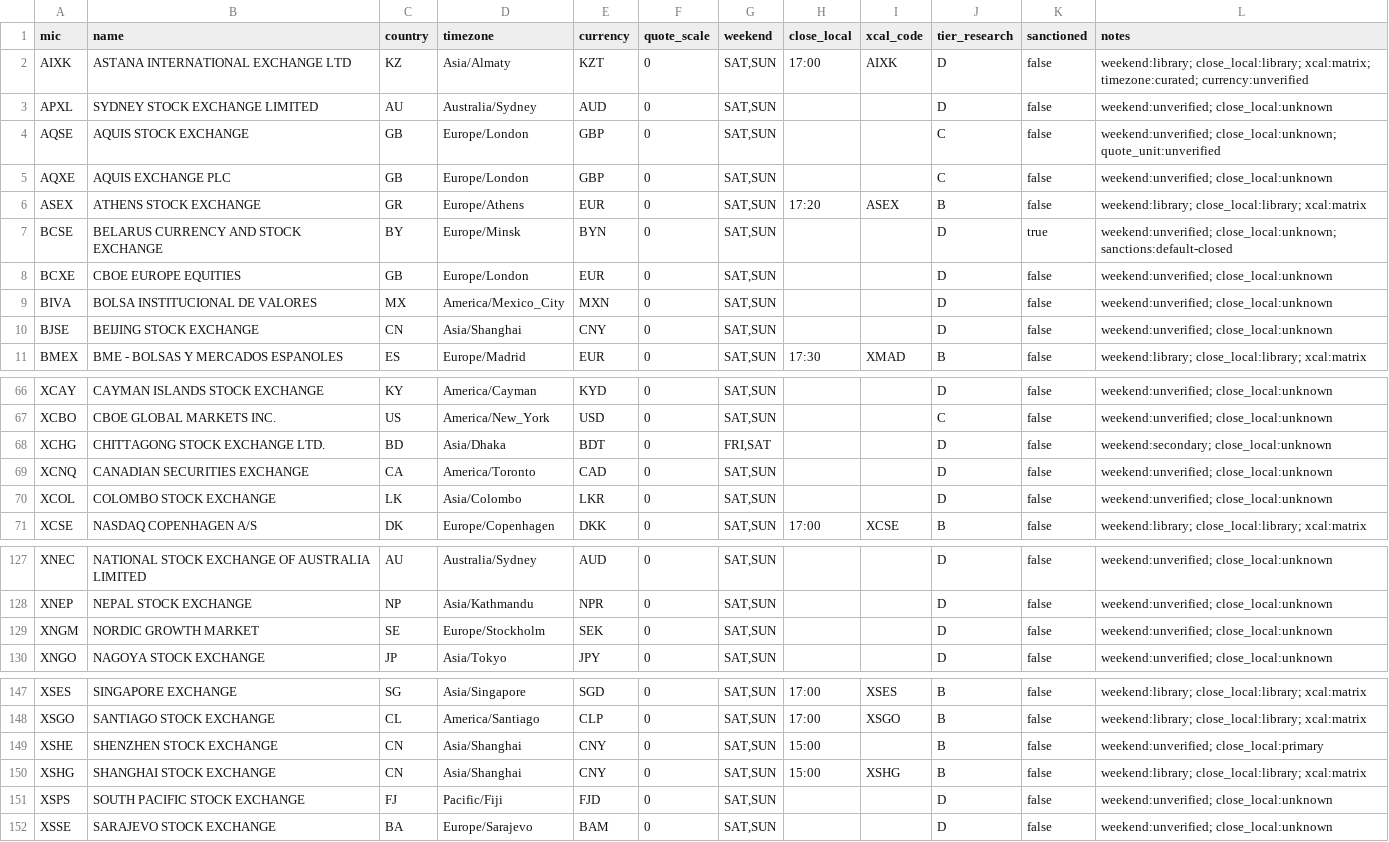
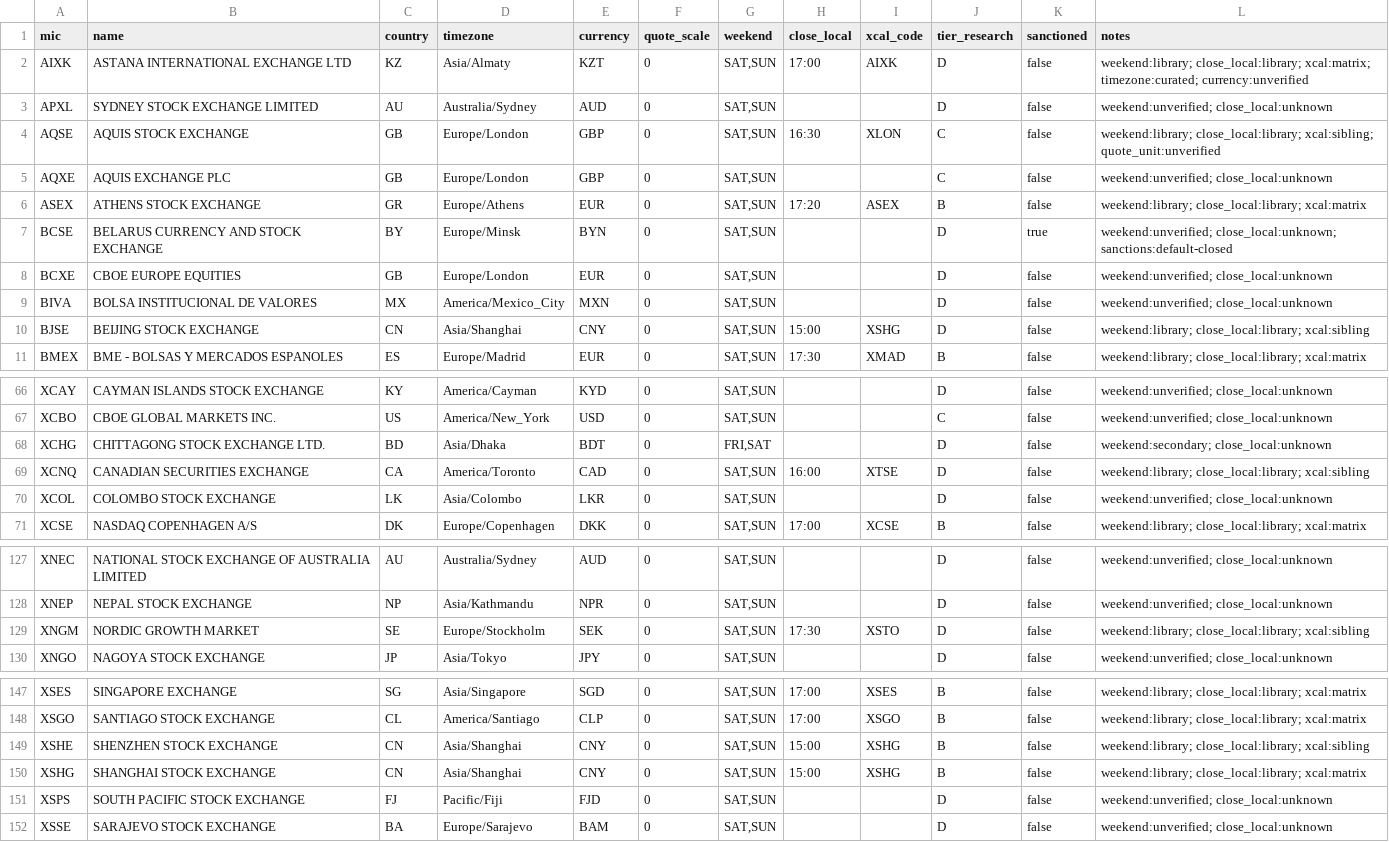
Before and after one commit to nazmiefearmutcu/Crocodile, a CSV file: src/crocodile/core/markets/data/exchanges.csv, drawn as a sheet; only a part is shown, gaps mark what is left out.

```diff
--- a/src/crocodile/core/markets/data/exchanges.csv
+++ b/src/crocodile/core/markets/data/exchanges.csv
@@ -3,3 +3,3 @@ AIXK,ASTANA INTERNATIONAL EXCHANGE LTD,KZ,Asia/Almaty,KZT,0,"SAT,SUN",17:00,AIXK
 APXL,SYDNEY STOCK EXCHANGE LIMITED,AU,Australia/Sydney,AUD,0,"SAT,SUN",,,D,false,weekend:unverified; close_local:unknown
-AQSE,AQUIS STOCK EXCHANGE,GB,Europe/London,GBP,0,"SAT,SUN",,,C,false,weekend:unverified; close_local:unknown; quote_unit:unverified
+AQSE,AQUIS STOCK EXCHANGE,GB,Europe/London,GBP,0,"SAT,SUN",16:30,XLON,C,false,weekend:library; close_local:library; xcal:sibling; quote_unit:unverified
 AQXE,AQUIS EXCHANGE PLC,GB,Europe/London,GBP,0,"SAT,SUN",,,C,false,weekend:unverified; close_local:unknown
@@ -9,3 +9,3 @@ BCXE,CBOE EUROPE EQUITIES,GB,Europe/London,EUR,0,"SAT,SUN",,,D,false,weekend:unv
 BIVA,BOLSA INSTITUCIONAL DE VALORES,MX,America/Mexico_City,MXN,0,"SAT,SUN",,,D,false,weekend:unverified; close_local:unknown
-BJSE,BEIJING STOCK EXCHANGE,CN,Asia/Shanghai,CNY,0,"SAT,SUN",,,D,false,weekend:unverified; close_local:unknown
+BJSE,BEIJING STOCK EXCHANGE,CN,Asia/Shanghai,CNY,0,"SAT,SUN",15:00,XSHG,D,false,weekend:library; close_local:library; xcal:sibling
 BMEX,BME - BOLSAS Y MERCADOS ESPANOLES,ES,Europe/Madrid,EUR,0,"SAT,SUN",17:30,XMAD,B,false,weekend:library; close_local:library; xcal:matrix
@@ -68,3 +68,3 @@ XCBO,CBOE GLOBAL MARKETS INC.,US,America/New_York,USD,0,"SAT,SUN",,,C,false,week
 XCHG,CHITTAGONG STOCK EXCHANGE LTD.,BD,Asia/Dhaka,BDT,0,"FRI,SAT",,,D,false,weekend:secondary; close_local:unknown
-XCNQ,CANADIAN SECURITIES EXCHANGE,CA,America/Toronto,CAD,0,"SAT,SUN",,,D,false,weekend:unverified; close_local:unknown
+XCNQ,CANADIAN SECURITIES EXCHANGE,CA,America/Toronto,CAD,0,"SAT,SUN",16:00,XTSE,D,false,weekend:library; close_local:library; xcal:sibling
 XCOL,COLOMBO STOCK EXCHANGE,LK,Asia/Colombo,LKR,0,"SAT,SUN",,,D,false,weekend:unverified; close_local:unknown
@@ -128,3 +128,3 @@ XNEC,NATIONAL STOCK EXCHANGE OF AUSTRALIA LIMITED,AU,Australia/Sydney,AUD,0,"SAT
 XNEP,NEPAL STOCK EXCHANGE,NP,Asia/Kathmandu,NPR,0,"SAT,SUN",,,D,false,weekend:unverified; close_local:unknown
-XNGM,NORDIC GROWTH MARKET,SE,Europe/Stockholm,SEK,0,"SAT,SUN",,,D,false,weekend:unverified; close_local:unknown
+XNGM,NORDIC GROWTH MARKET,SE,Europe/Stockholm,SEK,0,"SAT,SUN",17:30,XSTO,D,false,weekend:library; close_local:library; xcal:sibling
 XNGO,NAGOYA STOCK EXCHANGE,JP,Asia/Tokyo,JPY,0,"SAT,SUN",,,D,false,weekend:unverified; close_local:unknown
@@ -148,3 +148,3 @@ XSES,SINGAPORE EXCHANGE,SG,Asia/Singapore,SGD,0,"SAT,SUN",17:00,XSES,B,false,wee
 XSGO,SANTIAGO STOCK EXCHANGE,CL,America/Santiago,CLP,0,"SAT,SUN",17:00,XSGO,B,false,weekend:library; close_local:library; xcal:matrix
-XSHE,SHENZHEN STOCK EXCHANGE,CN,Asia/Shanghai,CNY,0,"SAT,SUN",15:00,,B,false,weekend:unverified; close_local:primary
+XSHE,SHENZHEN STOCK EXCHANGE,CN,Asia/Shanghai,CNY,0,"SAT,SUN",15:00,XSHG,B,false,weekend:library; close_local:library; xcal:sibling
 XSHG,SHANGHAI STOCK EXCHANGE,CN,Asia/Shanghai,CNY,0,"SAT,SUN",15:00,XSHG,B,false,weekend:library; close_local:library; xcal:matrix
```
Also changed, not shown: scripts/markets_reference/curation.csv, 4 other files.
